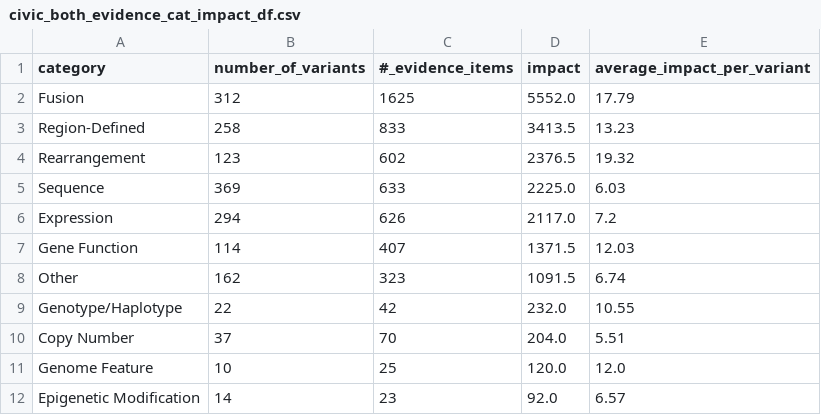
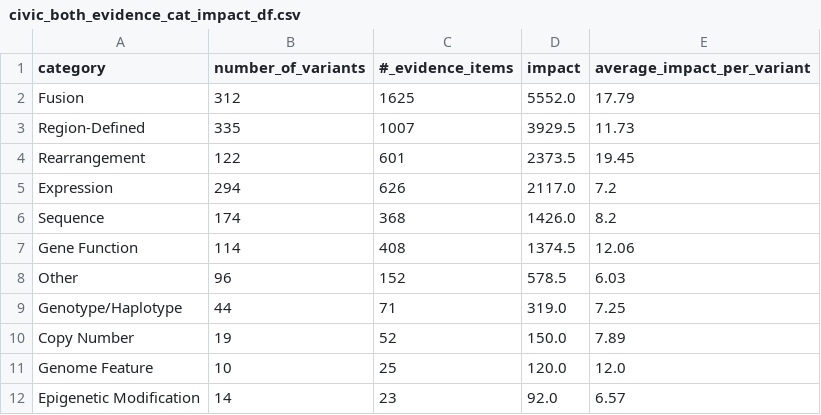
Before and after one commit to GenomicMedLab/variation-normalizer-manuscript, a CSV file: analysis/civic/evidence_analysis/output/civic_both_evidence_cat_impact_df.csv, drawn as a sheet.

```diff
--- a/analysis/civic/evidence_analysis/output/civic_both_evidence_cat_impact_df.csv
+++ b/analysis/civic/evidence_analysis/output/civic_both_evidence_cat_impact_df.csv
@@ -2,10 +2,10 @@ category,number_of_variants,#_evidence_items,impact,average_impact_per_variant
 Fusion,312,1625,5552.0,17.79
-Region-Defined,258,833,3413.5,13.23
-Rearrangement,123,602,2376.5,19.32
-Sequence,369,633,2225.0,6.03
+Region-Defined,335,1007,3929.5,11.73
+Rearrangement,122,601,2373.5,19.45
 Expression,294,626,2117.0,7.2
-Gene Function,114,407,1371.5,12.03
-Other,162,323,1091.5,6.74
-Genotype/Haplotype,22,42,232.0,10.55
-Copy Number,37,70,204.0,5.51
+Sequence,174,368,1426.0,8.2
+Gene Function,114,408,1374.5,12.06
+Other,96,152,578.5,6.03
+Genotype/Haplotype,44,71,319.0,7.25
+Copy Number,19,52,150.0,7.89
 Genome Feature,10,25,120.0,12.0
```
Also changed, not shown: analysis/civic/evidence_analysis/output/civic_accepted_evidence_only_impact_df.csv, analysis/civic/evidence_analysis/output/for_merge_not_supported_variant_percent_of_civic_df.csv, 17 other files.
